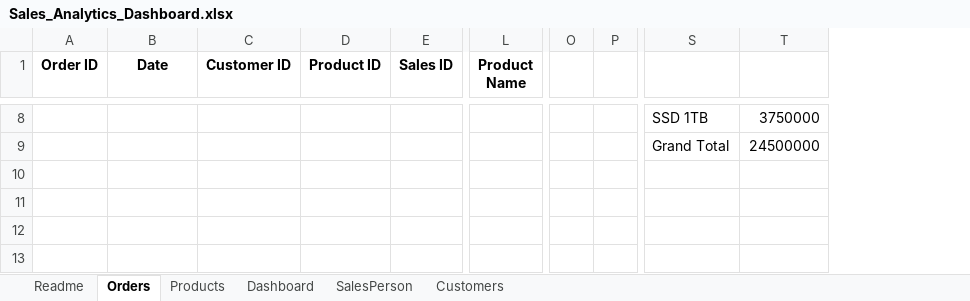
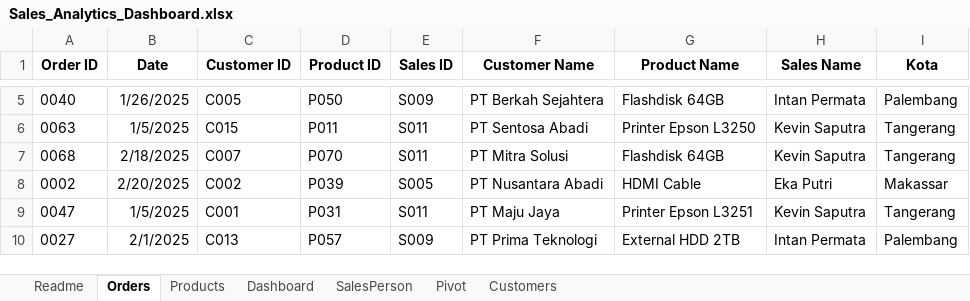
Before and after one commit to aditiyapratama-dev/aditiyapratama-dev, an Excel workbook: Projects/Project-01-Sales-Dashboard/Excel/Sales_Analytics_Dashboard.xlsx, sheet Orders, drawn as a sheet; only a part is shown, gaps mark what is left out; values as stored, in another font and other column widths than the file's, no borders; charts and pictures and table styles not drawn; removed rows and columns are numbered as before the commit, all else as after; rows hold the shown columns only; the diff covers the shown part only; the diff names each change by its address in the sheet, - before the commit and + after, or states it on an @@ line.

Commit message:
Update sales
Wait dashboard

```diff
--- a/Projects/Project-01-Sales-Dashboard/Excel/Sales_Analytics_Dashboard.xlsx (sheet Orders)
+++ b/Projects/Project-01-Sales-Dashboard/Excel/Sales_Analytics_Dashboard.xlsx (sheet Orders)
+sheet tab: Pivot
+column F (Customer Name), rows 5-10: PT Berkah Sejahtera | PT Sentosa Abadi | PT Mitra Solusi | PT Nusantara Abadi | PT Maju Jaya | PT Prima Teknologi
+column G (Product Name), rows 5-10: Flashdisk 64GB | Printer Epson L3250 | Flashdisk 64GB | HDMI Cable | Printer Epson L3251 | External HDD 2TB
+column H (Sales Name), rows 5-10: Intan Permata | Kevin Saputra | Kevin Saputra | Eka Putri | Kevin Saputra | Intan Permata
+column I (Kota), rows 5-10: Palembang | Tangerang | Tangerang | Makassar | Tangerang | Palembang
-column L (Product Name), empty
-column O, empty
-column P, empty
-column S, rows 8-9: SSD 1TB | Grand Total
-column T, rows 8-9: 3750000 | 24500000
-A5 (Order ID): (empty)
+A5 (Order ID): 0040
-B5 (Date): (empty)
+B5 (Date): 1/26/2025
-C5 (Customer ID): (empty)
+C5 (Customer ID): C005
-D5 (Product ID): (empty)
+D5 (Product ID): P050
-E5 (Sales ID): (empty)
+E5 (Sales ID): S009
-A6 (Order ID): (empty)
+A6 (Order ID): 0063
-B6 (Date): (empty)
+B6 (Date): 1/5/2025
-C6 (Customer ID): (empty)
+C6 (Customer ID): C015
-D6 (Product ID): (empty)
+D6 (Product ID): P011
-E6 (Sales ID): (empty)
+E6 (Sales ID): S011
-row 7: (empty)
+row 7: 0068 | 2/18/2025 | C007 | P070 | S011 | PT Mitra Solusi | Flashdisk 64GB | Kevin Saputra | Tangerang
-row 8: (empty)
+row 8: 0002 | 2/20/2025 | C002 | P039 | S005 | PT Nusantara Abadi | HDMI Cable | Eka Putri | Makassar
-row 9: (empty)
+row 9: 0047 | 1/5/2025 | C001 | P031 | S011 | PT Maju Jaya | Printer Epson L3251 | Kevin Saputra | Tangerang
-row 10: (empty)
+row 10: 0027 | 2/1/2025 | C013 | P057 | S009 | PT Prima Teknologi | External HDD 2TB | Intan Permata | Palembang
```
Also changed, not shown: 77 added rows, 3 removed rows, 3 removed columns and 218 edited cells elsewhere in this sheet, sheet Products, sheet SalesPerson, sheet Customers, charts or pictures.
